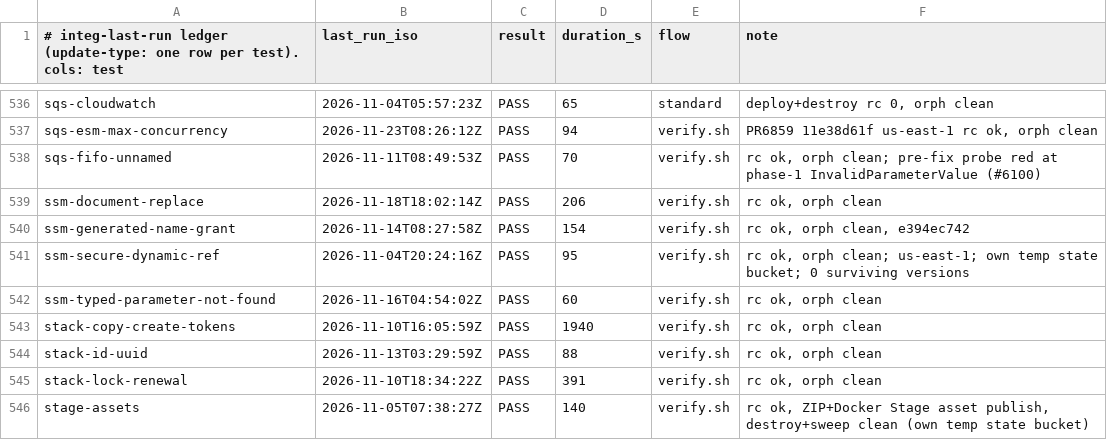
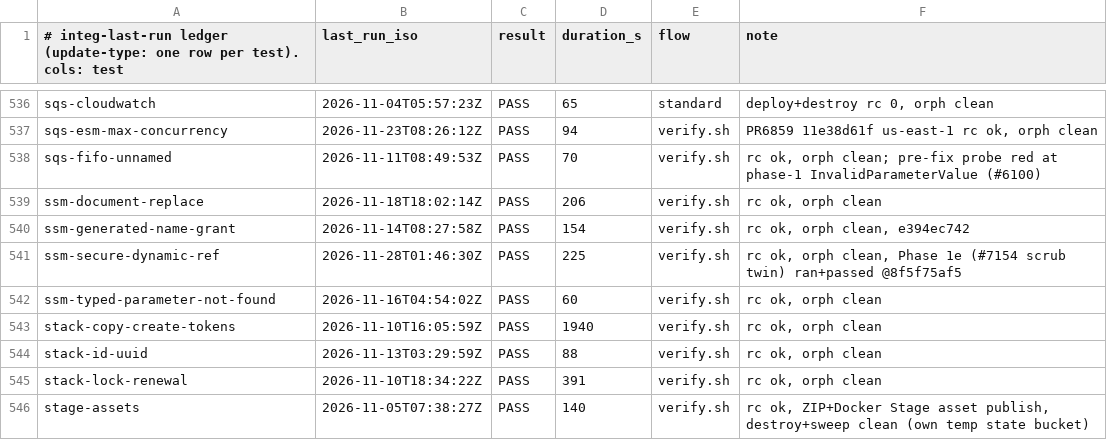
Before and after one commit to go-to-k/cdkd, a TSV file: docs/_generated/integ-last-run.tsv, drawn as a sheet; only a part is shown, gaps mark what is left out.

Commit message:
fix(scrub): position each of two references sharing one plaintext inside a list on its own template expression (#7169)

```diff
--- a/docs/_generated/integ-last-run.tsv
+++ b/docs/_generated/integ-last-run.tsv
@@ -540,3 +540,3 @@ ssm-document-replace	2026-11-18T18:02:14Z	PASS	206	verify.sh	rc ok, orph clean
 ssm-generated-name-grant	2026-11-14T08:27:58Z	PASS	154	verify.sh	rc ok, orph clean, e394ec742
-ssm-secure-dynamic-ref	2026-11-04T20:24:16Z	PASS	95	verify.sh	rc ok, orph clean; us-east-1; own temp state bucket; 0 surviving versions
+ssm-secure-dynamic-ref	2026-11-28T01:46:30Z	PASS	225	verify.sh	rc ok, orph clean, Phase 1e (#7154 scrub twin) ran+passed @8f5f75af5
 ssm-typed-parameter-not-found	2026-11-16T04:54:02Z	PASS	60	verify.sh	rc ok, orph clean
```
Also changed, not shown: 11 other files.
